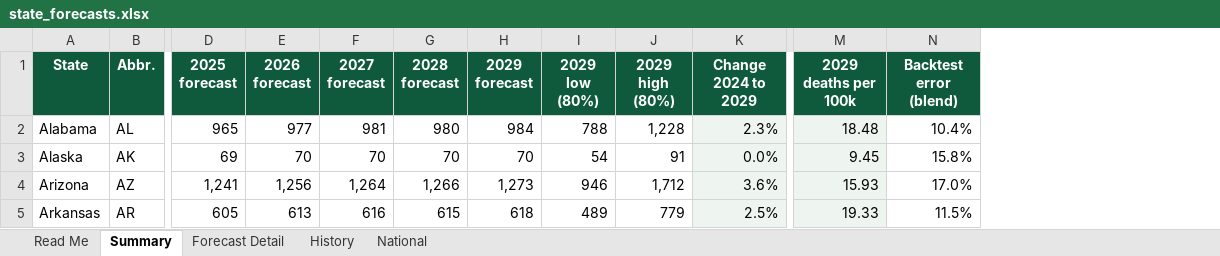
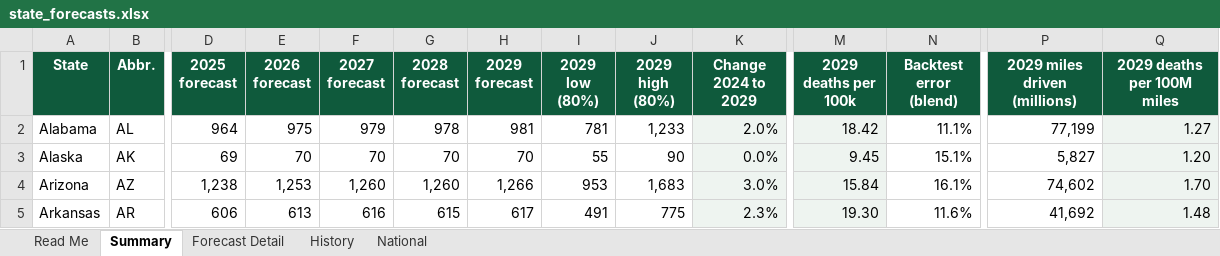
Before and after one commit to AGPPDX/hello-world, an Excel workbook: fatality-forecast/data/state_forecasts.xlsx, sheet Summary, drawn as a sheet; only a part is shown, gaps mark what is left out; values as stored, in another font and other column widths than the file's, no borders; charts and pictures not drawn; the diff covers the shown part only; the diff names each change by its address in the sheet, - before the commit and + after, or states it on an @@ line.

```diff
--- a/fatality-forecast/data/state_forecasts.xlsx (sheet Summary)
+++ b/fatality-forecast/data/state_forecasts.xlsx (sheet Summary)
+column P (2029 miles driven (millions)), rows 2-5: 77,199 | 5,827 | 74,602 | 41,692
+column Q (2029 deaths per 100M miles), rows 2-5: 1.27 | 1.20 | 1.70 | 1.48
-D2 (2025 forecast): 965
+D2 (2025 forecast): 964
-E2 (2026 forecast): 977
+E2 (2026 forecast): 975
-F2 (2027 forecast): 981
+F2 (2027 forecast): 979
-G2 (2028 forecast): 980
+G2 (2028 forecast): 978
-H2 (2029 forecast): 984
+H2 (2029 forecast): 981
-I2 (2029 low (80%)): 788
+I2 (2029 low (80%)): 781
-J2 (2029 high (80%)): 1,228
+J2 (2029 high (80%)): 1,233
-K2 (Change 2024 to 2029): 2.3%
+K2 (Change 2024 to 2029): 2.0%
-M2 (2029 deaths per 100k): 18.48
+M2 (2029 deaths per 100k): 18.42
-N2 (Backtest error (blend)): 10.4%
+N2 (Backtest error (blend)): 11.1%
-I3 (2029 low (80%)): 54
+I3 (2029 low (80%)): 55
-J3 (2029 high (80%)): 91
+J3 (2029 high (80%)): 90
-N3 (Backtest error (blend)): 15.8%
+N3 (Backtest error (blend)): 15.1%
-D4 (2025 forecast): 1,241
+D4 (2025 forecast): 1,238
-E4 (2026 forecast): 1,256
+E4 (2026 forecast): 1,253
-F4 (2027 forecast): 1,264
+F4 (2027 forecast): 1,260
-G4 (2028 forecast): 1,266
+G4 (2028 forecast): 1,260
-H4 (2029 forecast): 1,273
+H4 (2029 forecast): 1,266
-I4 (2029 low (80%)): 946
+I4 (2029 low (80%)): 953
-J4 (2029 high (80%)): 1,712
+J4 (2029 high (80%)): 1,683
-K4 (Change 2024 to 2029): 3.6%
+K4 (Change 2024 to 2029): 3.0%
-M4 (2029 deaths per 100k): 15.93
+M4 (2029 deaths per 100k): 15.84
-N4 (Backtest error (blend)): 17.0%
+N4 (Backtest error (blend)): 16.1%
-D5 (2025 forecast): 605
+D5 (2025 forecast): 606
-H5 (2029 forecast): 618
+H5 (2029 forecast): 617
-I5 (2029 low (80%)): 489
+I5 (2029 low (80%)): 491
-J5 (2029 high (80%)): 779
+J5 (2029 high (80%)): 775
-K5 (Change 2024 to 2029): 2.5%
+K5 (Change 2024 to 2029): 2.3%
-M5 (2029 deaths per 100k): 19.33
+M5 (2029 deaths per 100k): 19.30
-N5 (Backtest error (blend)): 11.5%
+N5 (Backtest error (blend)): 11.6%
```
Also changed, not shown: 410 edited cells elsewhere in this sheet, sheet Forecast Detail, sheet Read Me, 9 other files.
